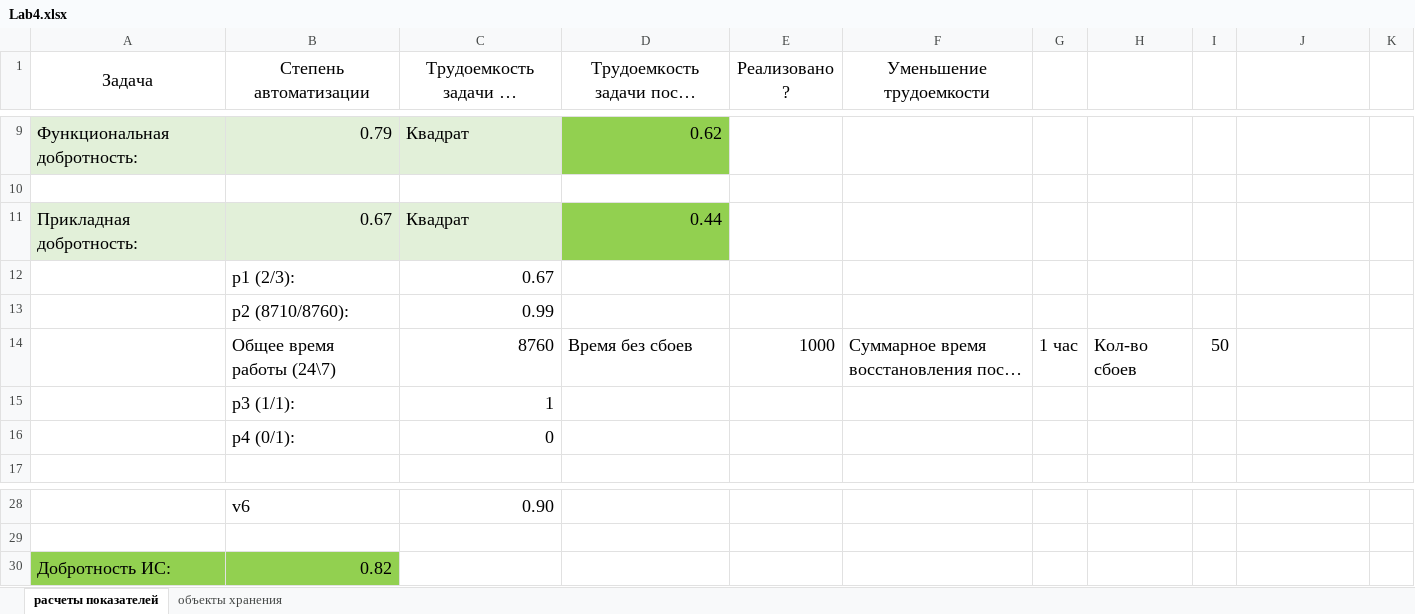
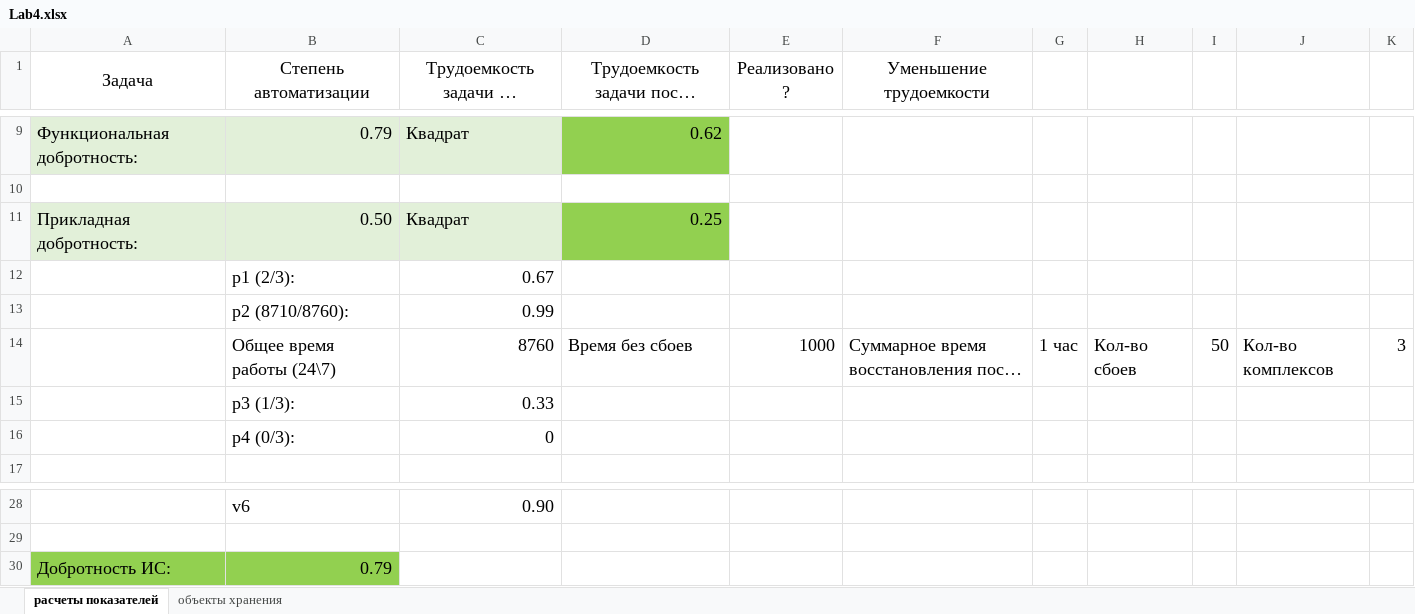
Before and after one commit to Tigeroff2002/Labs, an Excel workbook: 4 курс/Качество ПО/Lab4.xlsx, sheet расчеты показателей, drawn as a sheet; only a part is shown, gaps mark what is left out; long unchanged cells end in …; values as stored, in another font and other column widths than the file's, no borders; charts and pictures not drawn; removed rows and columns are numbered as before the commit, all else as after; the diff names each change by its address in the sheet, - before the commit and + after, or states it on an @@ line.

```diff
--- a/4 курс/Качество ПО/Lab4.xlsx (sheet расчеты показателей)
+++ b/4 курс/Качество ПО/Lab4.xlsx (sheet расчеты показателей)
-B11 (Степень автоматизации): 0.67
+B11 (Степень автоматизации): 0.50
-D11: 0.44
+D11: 0.25
-J14: (empty)
+J14: Кол-во комплексов
-K14: (empty)
+K14: 3
-row 15:  | p3 (1/1): | 1
+row 15:  | p3 (1/3): | 0.33
-B16 (Степень автоматизации): p4 (0/1):
+B16 (Степень автоматизации): p4 (0/3):
-B30 (Степень автоматизации): 0.82
+B30 (Степень автоматизации): 0.79
```
Also changed, not shown: charts or pictures, 7 other files.
